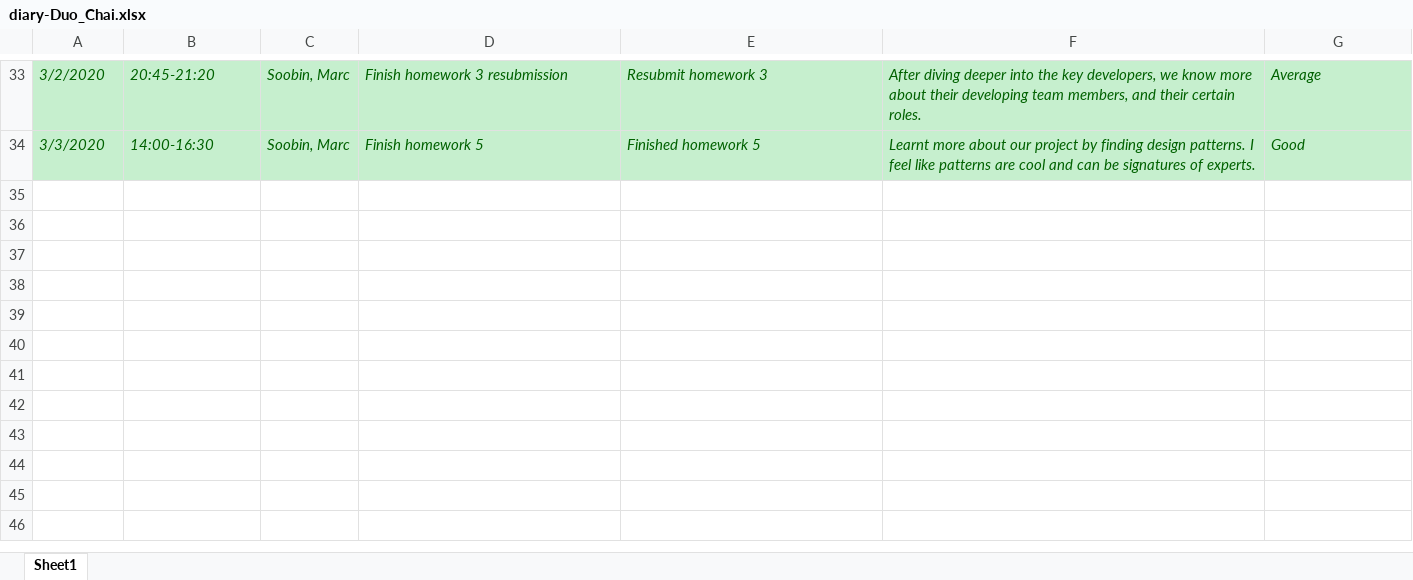
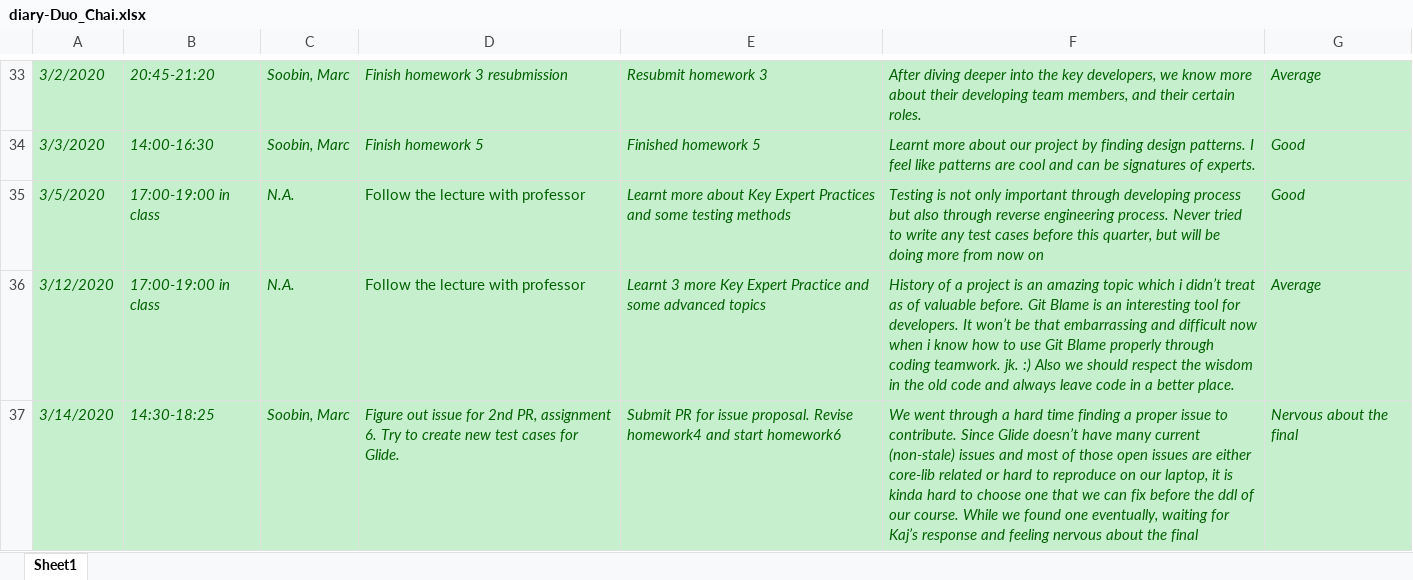
Before and after one commit to zihuaweng/W2020, an Excel workbook: diaries/diary-Duo_Chai.xlsx, sheet Sheet1, drawn as a sheet; only a part is shown, gaps mark what is left out; values as stored, in another font and other column widths than the file's, no borders; the diff names each change by its address in the sheet, - before the commit and + after, or states it on an @@ line.

Commit message:
update diary entry Duo Chai

```diff
--- a/diaries/diary-Duo_Chai.xlsx (sheet Sheet1)
+++ b/diaries/diary-Duo_Chai.xlsx (sheet Sheet1)
+row 35: 3/5/2020 | 17:00-19:00 in class | N.A. | Follow the lecture with professor | Learnt more about Key Expert Practices and some testing methods | Testing is not only important through developing process but also through reverse engineering process. Never tried to write any test cases before this quarter, but will be doing more from now on | Good
+row 36: 3/12/2020 | 17:00-19:00 in class | N.A. | Follow the lecture with professor | Learnt 3 more Key Expert Practice and some advanced topics | History of a project is an amazing topic which i didn’t treat as of valuable before. Git Blame is an interesting tool for developers. It won’t be that embarrassing and difficult now when i know how to use Git Blame properly through coding teamwork. jk. :) Also we should respect the wisdom in the old code and always leave code in a better place. | Average
+row 37: 3/14/2020 | 14:30-18:25 | Soobin, Marc | Figure out issue for 2nd PR, assignment 6. Try to create new test cases for Glide. | Submit PR for issue proposal. Revise homework4 and start homework6 | We went through a hard time finding a proper issue to contribute. Since Glide doesn’t have many current (non-stale) issues and most of those open issues are either core-lib related or hard to reproduce on our laptop, it is kinda hard to choose one that we can fix before the ddl of our course. While we found one eventually, waiting for Kaj’s response and feeling nervous about the final | Nervous about the final
```
